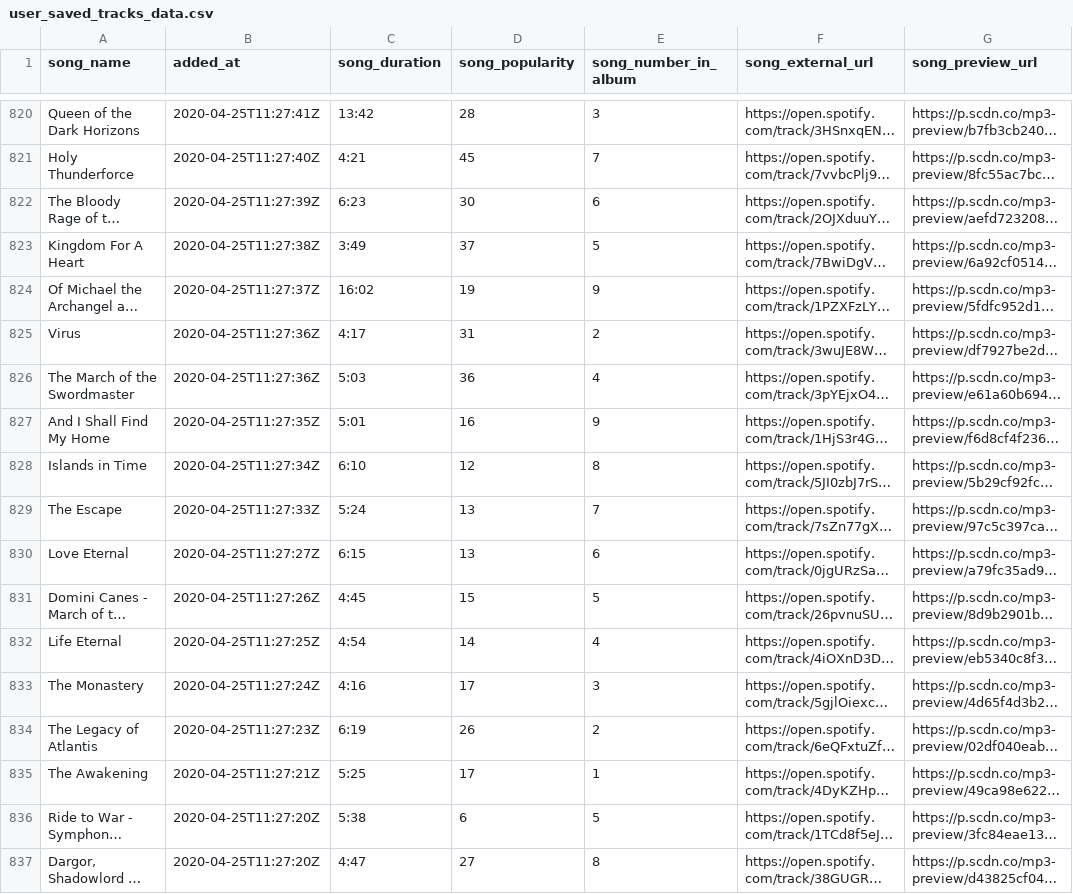
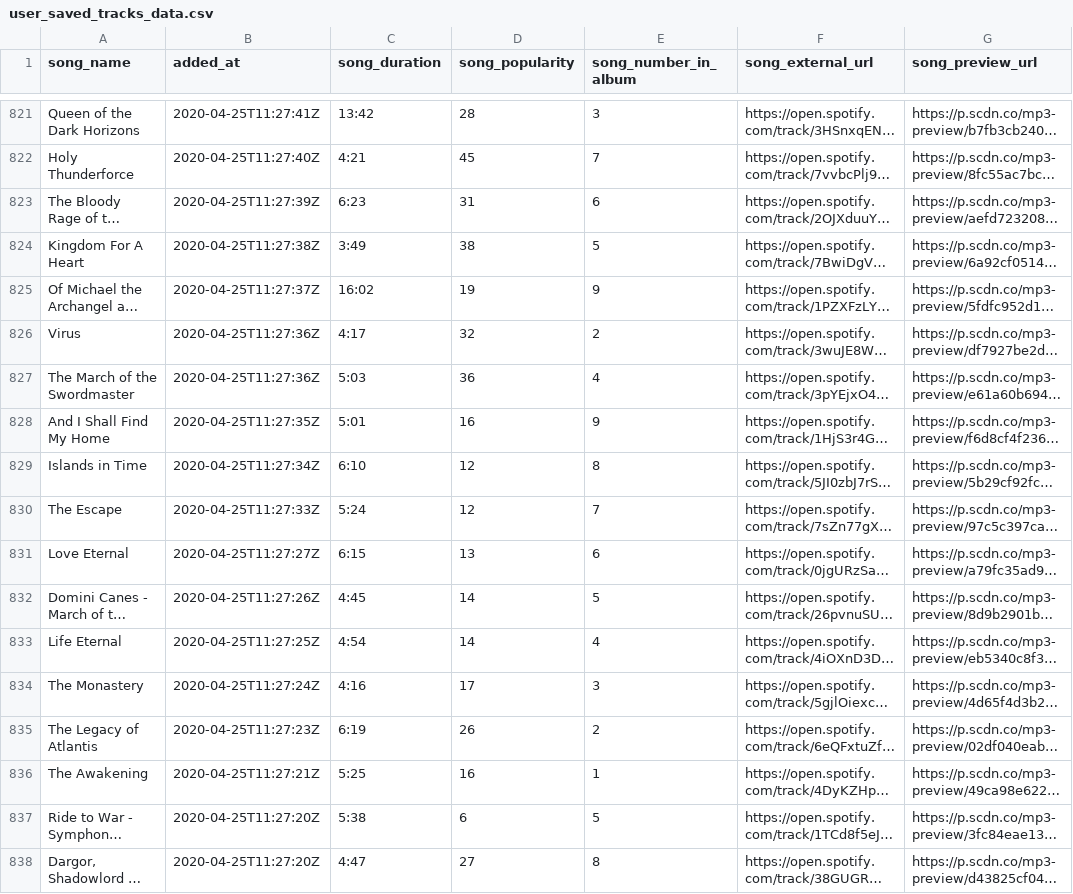
Before and after one commit to Deffro/statify, a CSV file: data/8xk62vwnpttz9zwjw8k853mhi/user_saved_tracks_data.csv, drawn as a sheet; only a part is shown, gaps mark what is left out; long unchanged cells end in …; addresses are those after the commit; the diff covers the shown part only; the diff names each change by its address in the sheet, - before the commit and + after, or states it on an @@ line.

```diff
--- a/data/8xk62vwnpttz9zwjw8k853mhi/user_saved_tracks_data.csv
+++ b/data/8xk62vwnpttz9zwjw8k853mhi/user_saved_tracks_data.csv
-D823 (song_popularity): 30
+D823 (song_popularity): 31
-D824 (song_popularity): 37
+D824 (song_popularity): 38
-D826 (song_popularity): 31
+D826 (song_popularity): 32
-D830 (song_popularity): 13
+D830 (song_popularity): 12
-D832 (song_popularity): 15
+D832 (song_popularity): 14
-D836 (song_popularity): 17
+D836 (song_popularity): 16
```
Also changed, not shown: 1 added row and 135 edited cells elsewhere in this file, data/8xk62vwnpttz9zwjw8k853mhi/related_artists.csv, data/8xk62vwnpttz9zwjw8k853mhi/user_top_tracks_data_short_term.csv, 20 other files.
